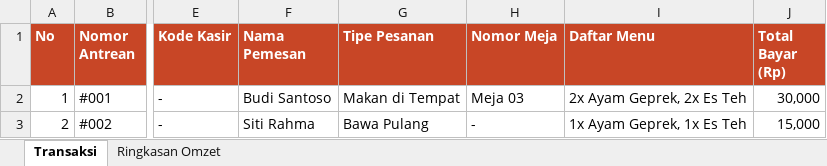
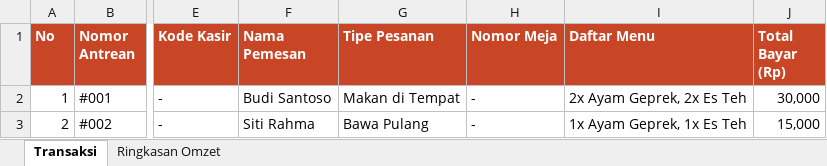
Before and after one commit to raya2125/ayam-geprek-centeng, an Excel workbook: Catatan_Penjualan_Centeng.xlsx, sheet Transaksi, drawn as a sheet; only a part is shown, gaps mark what is left out; values as stored, in another font and other column widths than the file's, no borders; the diff names each change by its address in the sheet, - before the commit and + after, or states it on an @@ line.

Commit message:
Remove HALAL card, monitor wall, and table numbers; use queue numbers only

```diff
--- a/Catatan_Penjualan_Centeng.xlsx (sheet Transaksi)
+++ b/Catatan_Penjualan_Centeng.xlsx (sheet Transaksi)
-H2 (Nomor Meja): Meja 03
+H2 (Nomor Meja): -
```
Also changed, not shown: 6 other files.
